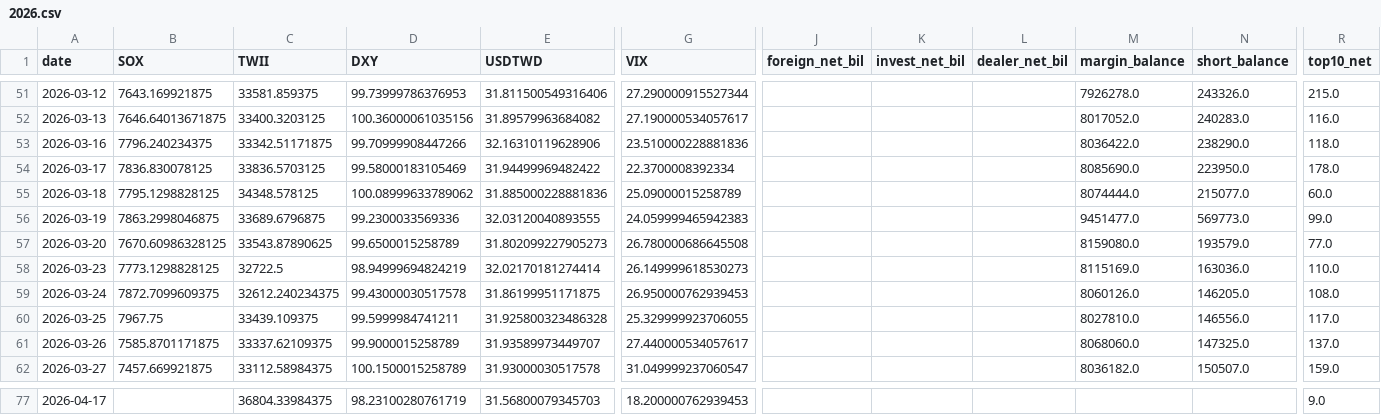
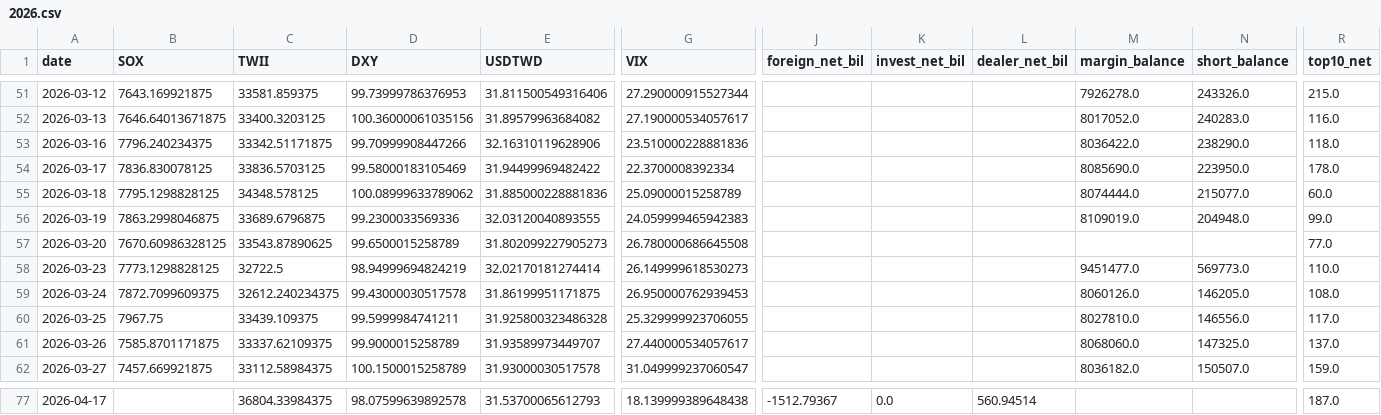
Before and after one commit to Seanchen-199/taiwan-market-model, a CSV file: data/history/2026.csv, drawn as a sheet; only a part is shown, gaps mark what is left out; the diff covers the shown part only; the diff names each change by its address in the sheet, - before the commit and + after, or states it on an @@ line.

```diff
--- a/data/history/2026.csv
+++ b/data/history/2026.csv
-M56 (margin_balance): 9451477.0
+M56 (margin_balance): 8109019.0
-N56 (short_balance): 569773.0
+N56 (short_balance): 204948.0
-M57 (margin_balance): 8159080.0
+M57 (margin_balance): (empty)
-N57 (short_balance): 193579.0
+N57 (short_balance): (empty)
-M58 (margin_balance): 8115169.0
+M58 (margin_balance): 9451477.0
-N58 (short_balance): 163036.0
+N58 (short_balance): 569773.0
-D77 (DXY): 98.23100280761719
+D77 (DXY): 98.07599639892578
-E77 (USDTWD): 31.56800079345703
+E77 (USDTWD): 31.53700065612793
-G77 (VIX): 18.200000762939453
+G77 (VIX): 18.139999389648438
-J77 (foreign_net_bil): (empty)
+J77 (foreign_net_bil): -1512.79367
-K77 (invest_net_bil): (empty)
+K77 (invest_net_bil): 0.0
-L77 (dealer_net_bil): (empty)
+L77 (dealer_net_bil): 560.94514
-R77 (top10_net): 9.0
+R77 (top10_net): 187.0
```
Also changed, not shown: 32 edited cells elsewhere in this file, 2 other files.
